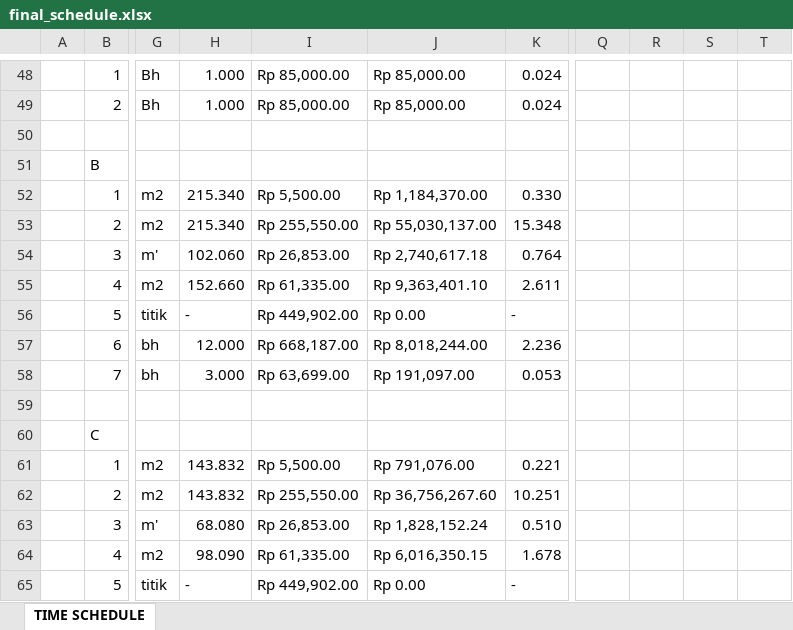
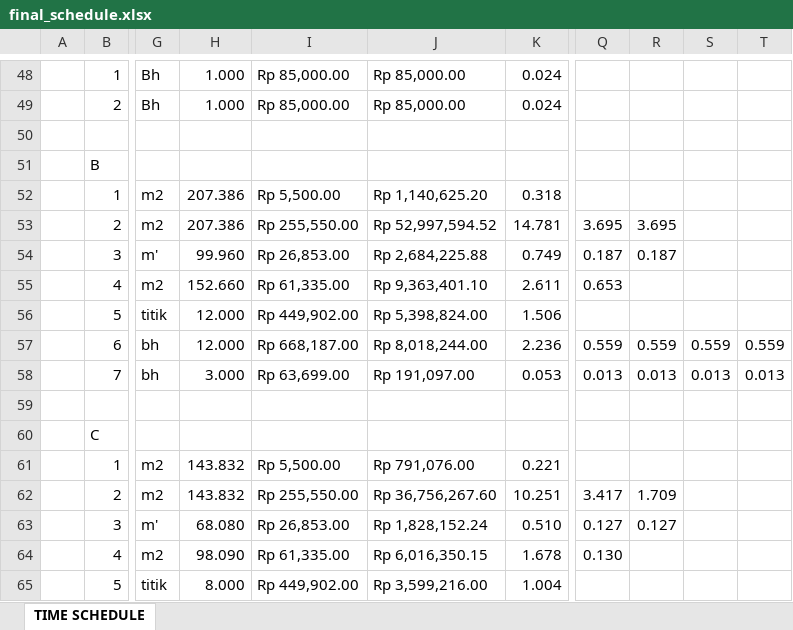
Before and after one commit to Nyomanpass/megamesarigroup, an Excel workbook: backend/final_schedule.xlsx, sheet TIME SCHEDULE, drawn as a sheet; only a part is shown, gaps mark what is left out; values as stored, in another font and other column widths than the file's, no cell formats; charts and pictures not drawn; the diff covers the shown part only; the diff names each change by its address in the sheet, - before the commit and + after, or states it on an @@ line.

```diff
--- a/backend/final_schedule.xlsx (sheet TIME SCHEDULE)
+++ b/backend/final_schedule.xlsx (sheet TIME SCHEDULE)
-H52:H53: 215.340
+H52:H53: 207.386
-J52: Rp 1,184,370.00
+J52: Rp 1,140,625.20
-K52: 0.330
+K52: 0.318
-J53: Rp 55,030,137.00
+J53: Rp 52,997,594.52
-K53: 15.348
+K53: 14.781
-Q53: (empty)
+Q53: 3.695
-R53: (empty)
+R53: 3.695
-H54: 102.060
+H54: 99.960
-J54: Rp 2,740,617.18
+J54: Rp 2,684,225.88
-K54: 0.764
+K54: 0.749
-Q54: (empty)
+Q54: 0.187
-R54: (empty)
+R54: 0.187
-Q55: (empty)
+Q55: 0.653
-H56: -
+H56: 12.000
-J56: Rp 0.00
+J56: Rp 5,398,824.00
-K56: -
+K56: 1.506
-Q57: (empty)
+Q57: 0.559
-R57: (empty)
+R57: 0.559
-S57: (empty)
+S57: 0.559
-T57: (empty)
+T57: 0.559
-Q58: (empty)
+Q58: 0.013
-R58: (empty)
+R58: 0.013
-S58: (empty)
+S58: 0.013
-T58: (empty)
+T58: 0.013
-Q62: (empty)
+Q62: 3.417
-R62: (empty)
+R62: 1.709
-Q63: (empty)
+Q63: 0.127
-R63: (empty)
+R63: 0.127
-Q64: (empty)
+Q64: 0.130
-H65: -
+H65: 8.000
-J65: Rp 0.00
+J65: Rp 3,599,216.00
-K65: -
+K65: 1.004
```
Also changed, not shown: 11 added rows, 11 removed rows and 109 edited cells elsewhere in this sheet, cell formats, charts or pictures, backend/temp_schedule.xlsx, 8 other files.
